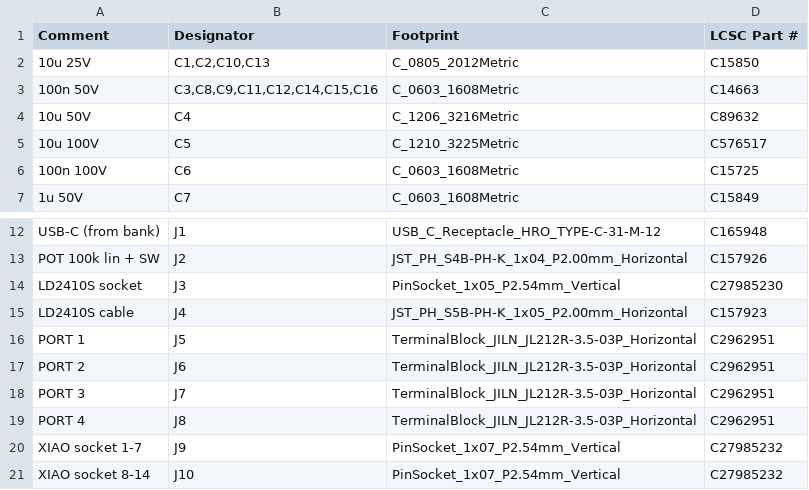
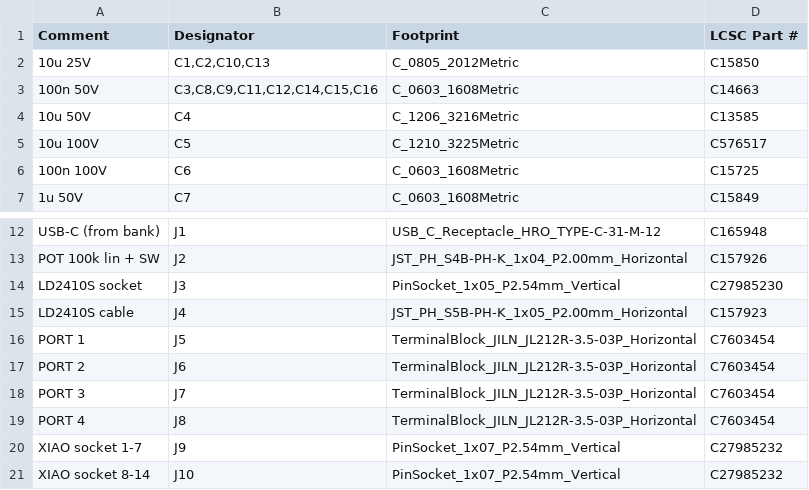
Before and after one commit to roblim/fused_glass_lighting, a CSV file: hardware/kicad/fgl_g2/jlcpcb/fgl_g2-bom-jlcpcb.csv, drawn as a sheet; only a part is shown, gaps mark what is left out.

```diff
--- a/hardware/kicad/fgl_g2/jlcpcb/fgl_g2-bom-jlcpcb.csv
+++ b/hardware/kicad/fgl_g2/jlcpcb/fgl_g2-bom-jlcpcb.csv
@@ -3,3 +3,3 @@ Comment,Designator,Footprint,LCSC Part #
 100n 50V,"C3,C8,C9,C11,C12,C14,C15,C16",C_0603_1608Metric,C14663
-10u 50V,C4,C_1206_3216Metric,C89632
+10u 50V,C4,C_1206_3216Metric,C13585
 10u 100V,C5,C_1210_3225Metric,C576517
@@ -15,6 +15,6 @@ LD2410S socket,J3,PinSocket_1x05_P2.54mm_Vertical,C27985230
 LD2410S cable,J4,JST_PH_S5B-PH-K_1x05_P2.00mm_Horizontal,C157923
-PORT 1,J5,TerminalBlock_JILN_JL212R-3.5-03P_Horizontal,C2962951
-PORT 2,J6,TerminalBlock_JILN_JL212R-3.5-03P_Horizontal,C2962951
-PORT 3,J7,TerminalBlock_JILN_JL212R-3.5-03P_Horizontal,C2962951
-PORT 4,J8,TerminalBlock_JILN_JL212R-3.5-03P_Horizontal,C2962951
+PORT 1,J5,TerminalBlock_JILN_JL212R-3.5-03P_Horizontal,C7603454
+PORT 2,J6,TerminalBlock_JILN_JL212R-3.5-03P_Horizontal,C7603454
+PORT 3,J7,TerminalBlock_JILN_JL212R-3.5-03P_Horizontal,C7603454
+PORT 4,J8,TerminalBlock_JILN_JL212R-3.5-03P_Horizontal,C7603454
 XIAO socket 1-7,J9,PinSocket_1x07_P2.54mm_Vertical,C27985232
```
Also changed, not shown: hardware/kicad/fgl_g2/bom.csv, 11 other files.
